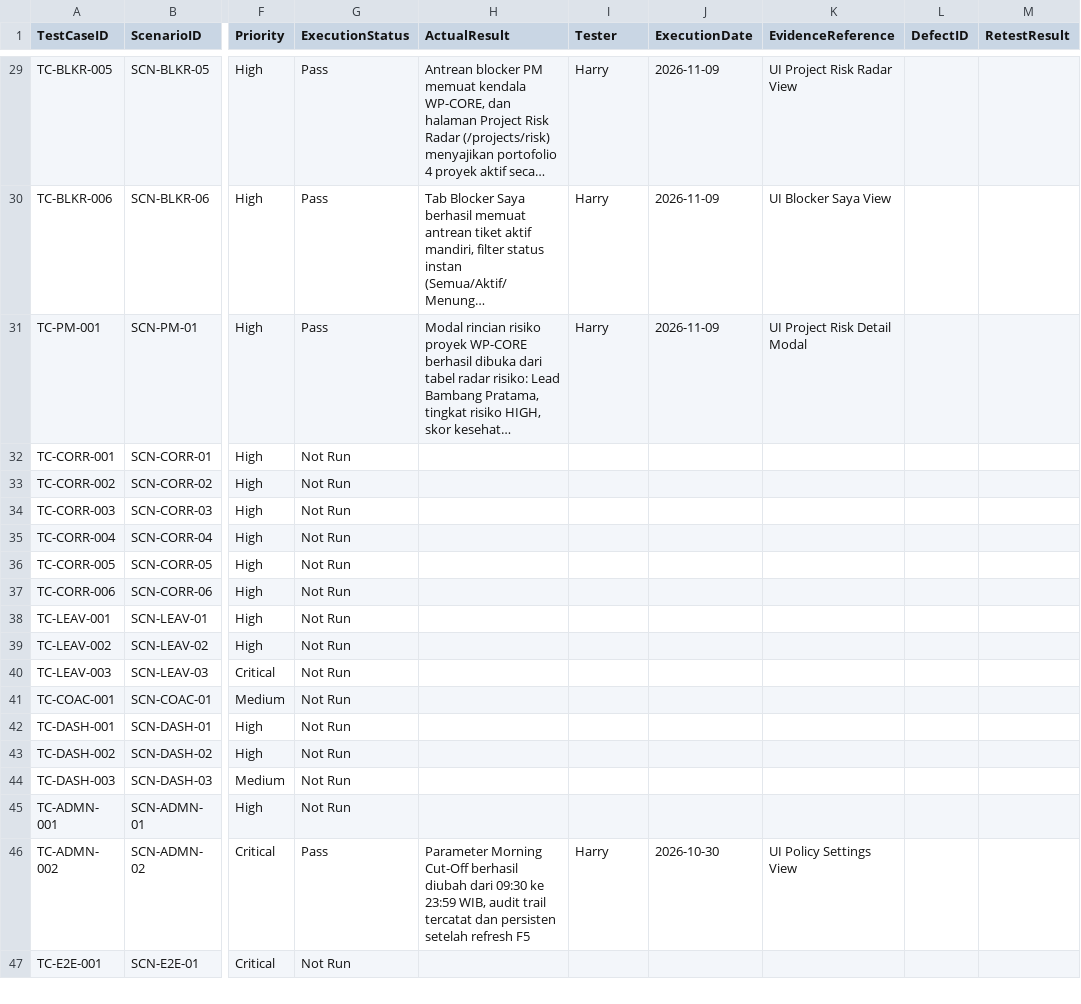
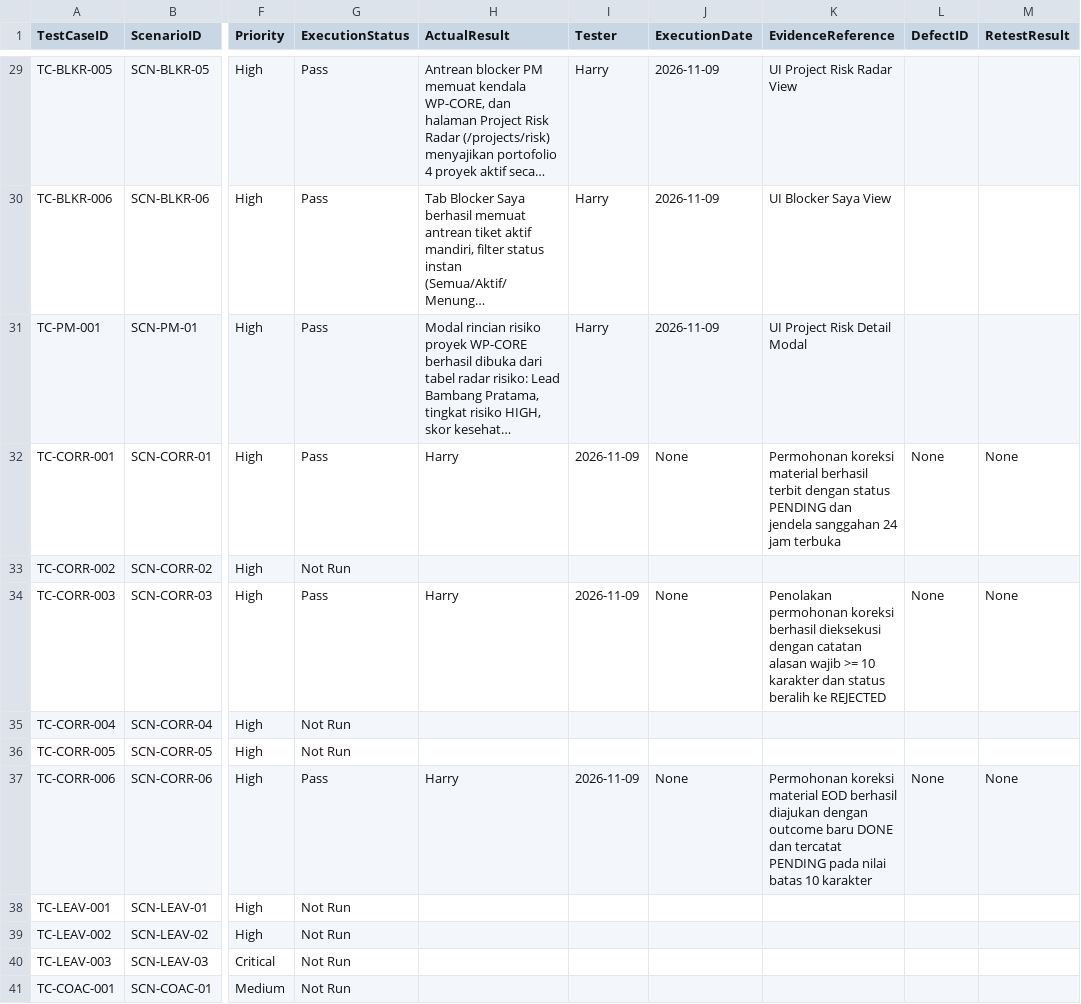
Before and after one commit to harrymx1/Dutamedia-WorkPulse, a CSV file: UAT/UAT-Execution-Log.csv, drawn as a sheet; only a part is shown, gaps mark what is left out; the shorter side is filled out with more unchanged rows; long unchanged cells end in …; the diff names each change by its address in the sheet, - before the commit and + after, or states it on an @@ line.

Commit message:
fix(correction): resolve DB constraint chk_blocker_note_required and map outcome enums on approval (IMP-049)

```diff
--- a/UAT/UAT-Execution-Log.csv
+++ b/UAT/UAT-Execution-Log.csv
-G32 (ExecutionStatus): Not Run
+G32 (ExecutionStatus): Pass
-H32 (ActualResult): (empty)
+H32 (ActualResult): Harry
-I32 (Tester): (empty)
+I32 (Tester): 2026-11-09
-J32 (ExecutionDate): (empty)
+J32 (ExecutionDate): None
-K32 (EvidenceReference): (empty)
+K32 (EvidenceReference): Permohonan koreksi material berhasil terbit dengan status PENDING dan jendela sanggahan 24 jam terbuka
-L32 (DefectID): (empty)
+L32 (DefectID): None
-M32 (RetestResult): (empty)
+M32 (RetestResult): None
-G34 (ExecutionStatus): Not Run
+G34 (ExecutionStatus): Pass
-H34 (ActualResult): (empty)
+H34 (ActualResult): Harry
-I34 (Tester): (empty)
+I34 (Tester): 2026-11-09
-J34 (ExecutionDate): (empty)
+J34 (ExecutionDate): None
-K34 (EvidenceReference): (empty)
+K34 (EvidenceReference): Penolakan permohonan koreksi berhasil dieksekusi dengan catatan alasan wajib >= 10 karakter dan status beralih ke REJECTED
-L34 (DefectID): (empty)
+L34 (DefectID): None
-M34 (RetestResult): (empty)
+M34 (RetestResult): None
-G37 (ExecutionStatus): Not Run
+G37 (ExecutionStatus): Pass
-H37 (ActualResult): (empty)
+H37 (ActualResult): Harry
-I37 (Tester): (empty)
+I37 (Tester): 2026-11-09
-J37 (ExecutionDate): (empty)
+J37 (ExecutionDate): None
-K37 (EvidenceReference): (empty)
+K37 (EvidenceReference): Permohonan koreksi material EOD berhasil diajukan dengan outcome baru DONE dan tercatat PENDING pada nilai batas 10 karakter
-L37 (DefectID): (empty)
+L37 (DefectID): None
-M37 (RetestResult): (empty)
+M37 (RetestResult): None
```
Also changed, not shown: 13 other files.
